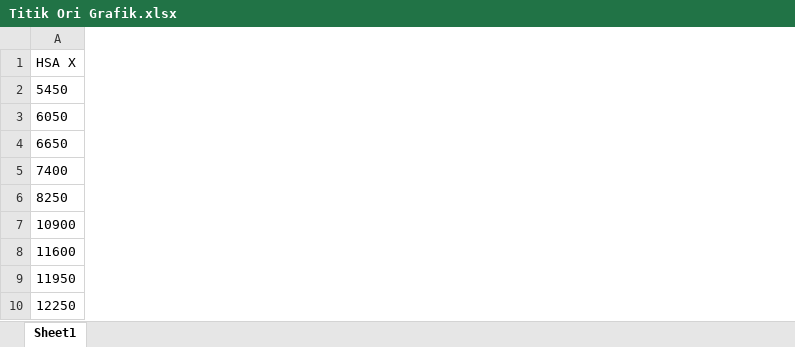
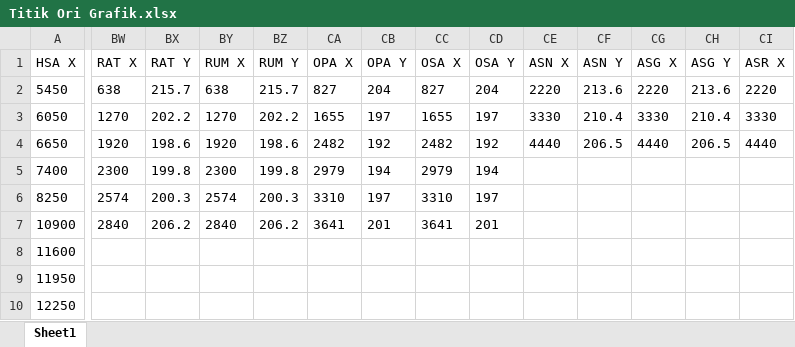
Before and after one commit to fxchris8/ReduceBunker, an Excel workbook: storage/app/Titik Ori Grafik.xlsx, sheet Sheet1, drawn as a sheet; only a part is shown, gaps mark what is left out; values as stored, in another font and other column widths than the file's, no borders; the diff covers the shown part only; the diff names each change by its address in the sheet, - before the commit and + after, or states it on an @@ line.

```diff
--- a/storage/app/Titik Ori Grafik.xlsx (sheet Sheet1)
+++ b/storage/app/Titik Ori Grafik.xlsx (sheet Sheet1)
+column BW (RAT X), rows 2-7: 638 | 1270 | 1920 | 2300 | 2574 | 2840
+column BX (RAT Y), rows 2-7: 215.7 | 202.2 | 198.6 | 199.8 | 200.3 | 206.2
+column BY (RUM X), rows 2-7: 638 | 1270 | 1920 | 2300 | 2574 | 2840
+column BZ (RUM Y), rows 2-7: 215.7 | 202.2 | 198.6 | 199.8 | 200.3 | 206.2
+column CA (OPA X), rows 2-7: 827 | 1655 | 2482 | 2979 | 3310 | 3641
+column CB (OPA Y), rows 2-7: 204 | 197 | 192 | 194 | 197 | 201
+column CC (OSA X), rows 2-7: 827 | 1655 | 2482 | 2979 | 3310 | 3641
+column CD (OSA Y), rows 2-7: 204 | 197 | 192 | 194 | 197 | 201
+column CE (ASN X), rows 2-4: 2220 | 3330 | 4440
+column CF (ASN Y), rows 2-4: 213.6 | 210.4 | 206.5
+column CG (ASG X), rows 2-4: 2220 | 3330 | 4440
+column CH (ASG Y), rows 2-4: 213.6 | 210.4 | 206.5
+column CI (ASR X), rows 2-4: 2220 | 3330 | 4440
```
Also changed, not shown: 1 added column elsewhere in this sheet, storage/app/SFOC Konstan.xlsx, storage/app/Sumbu Grafik.xlsx, 2 other files.
